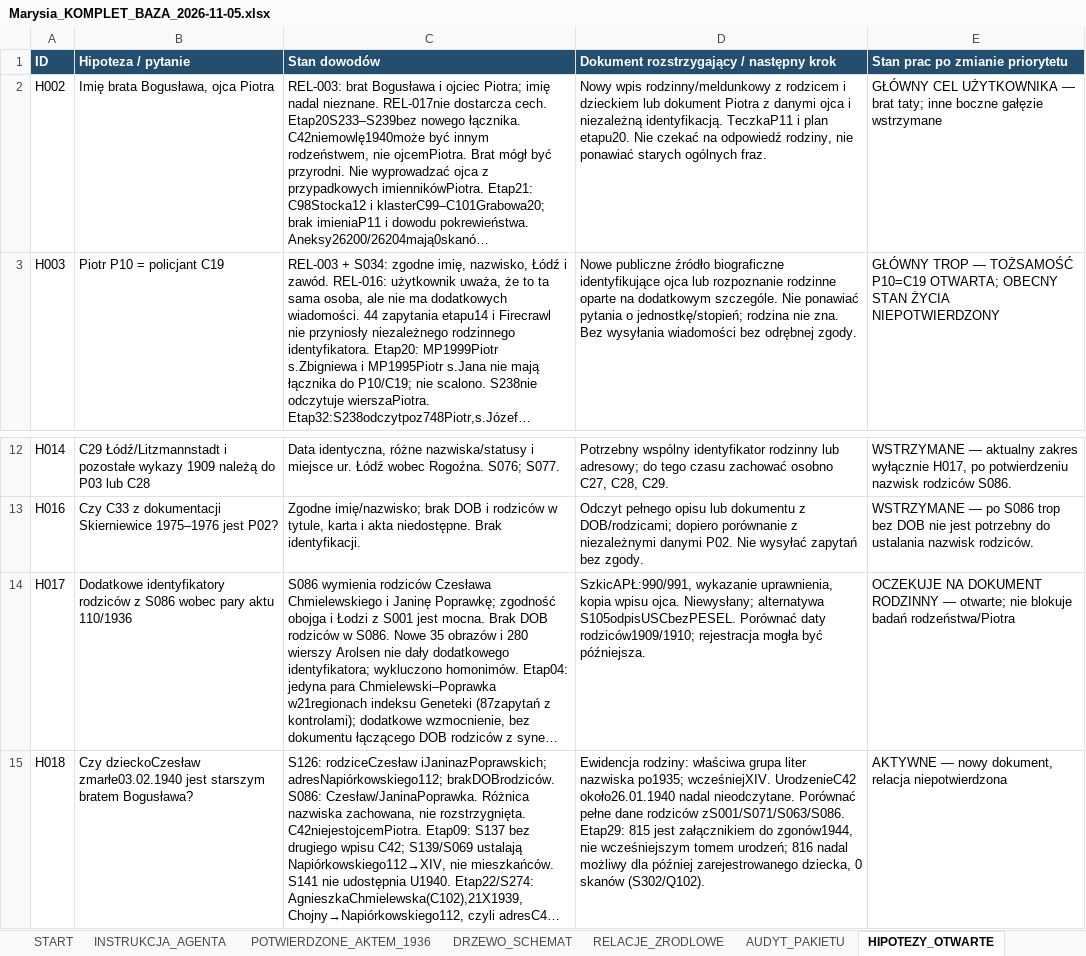
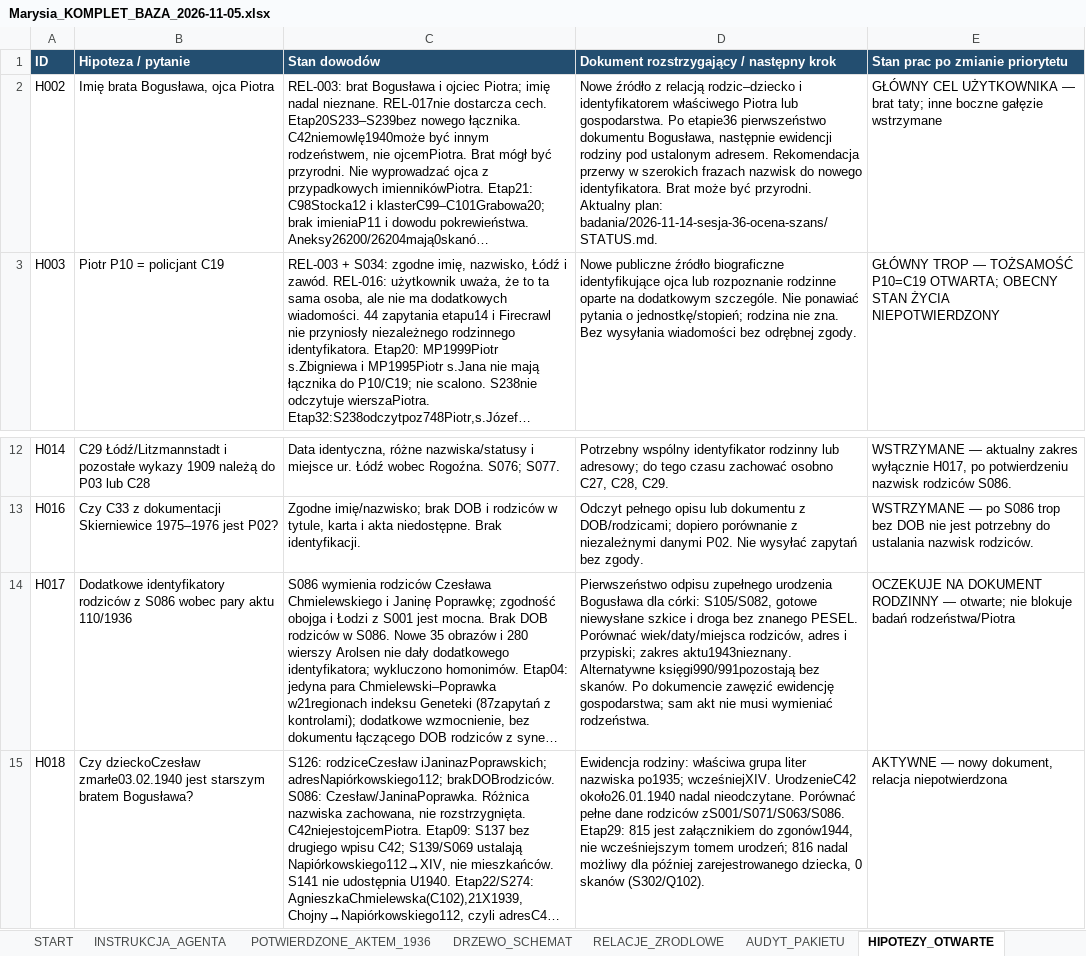
Before and after one commit to maciekkoz-PL/drzewo-genealogiczne, an Excel workbook: Marysia_KOMPLET_BAZA_2026-11-05.xlsx, sheet HIPOTEZY_OTWARTE, drawn as a sheet; only a part is shown, gaps mark what is left out; long unchanged cells end in …; values as stored, in another font and other column widths than the file's, no borders; the diff names each change by its address in the sheet, - before the commit and + after, or states it on an @@ line.

Commit message:
Badania 36: trzy dokumenty dzieci i ocena dalszych kwerend

```diff
--- a/Marysia_KOMPLET_BAZA_2026-11-05.xlsx (sheet HIPOTEZY_OTWARTE)
+++ b/Marysia_KOMPLET_BAZA_2026-11-05.xlsx (sheet HIPOTEZY_OTWARTE)
-D2: Nowy wpis rodzinny/meldunkowy z rodzicem i dzieckiem lub dokument Piotra z danymi ojca i niezależną identyfikacją. TeczkaP11 i plan etapu20. Nie czekać na odpowiedź rodziny, nie ponawiać starych ogólnych fraz.
+D2: Nowe źródło z relacją rodzic–dziecko i identyfikatorem właściwego Piotra lub gospodarstwa. Po etapie36 pierwszeństwo dokumentu Bogusława, następnie ewidencji rodziny pod ustalonym adresem. Rekomendacja przerwy w szerokich frazach nazwisk do nowego identyfikatora. Brat może być przyrodni. Aktualny plan: badania/2026-11-14-sesja-36-ocena-szans/STATUS.md.
-D14: SzkicAPŁ:990/991, wykazanie uprawnienia, kopia wpisu ojca. Niewysłany; alternatywa S105odpisUSCbezPESEL. Porównać daty rodziców1909/1910; rejestracja mogła być późniejsza.
+D14: Pierwszeństwo odpisu zupełnego urodzenia Bogusława dla córki: S105/S082, gotowe niewysłane szkice i droga bez znanego PESEL. Porównać wiek/daty/miejsca rodziców, adres i przypiski; zakres aktu1943nieznany. Alternatywne księgi990/991pozostają bez skanów. Po dokumencie zawęzić ewidencję gospodarstwa; sam akt nie musi wymieniać rodzeństwa.
```
Also changed, not shown: sheet ZRODLA_I_SKANY, sheet DZIENNIK_KWEREND, sheet PLIKI_DOWODOWE, 11 other files.
